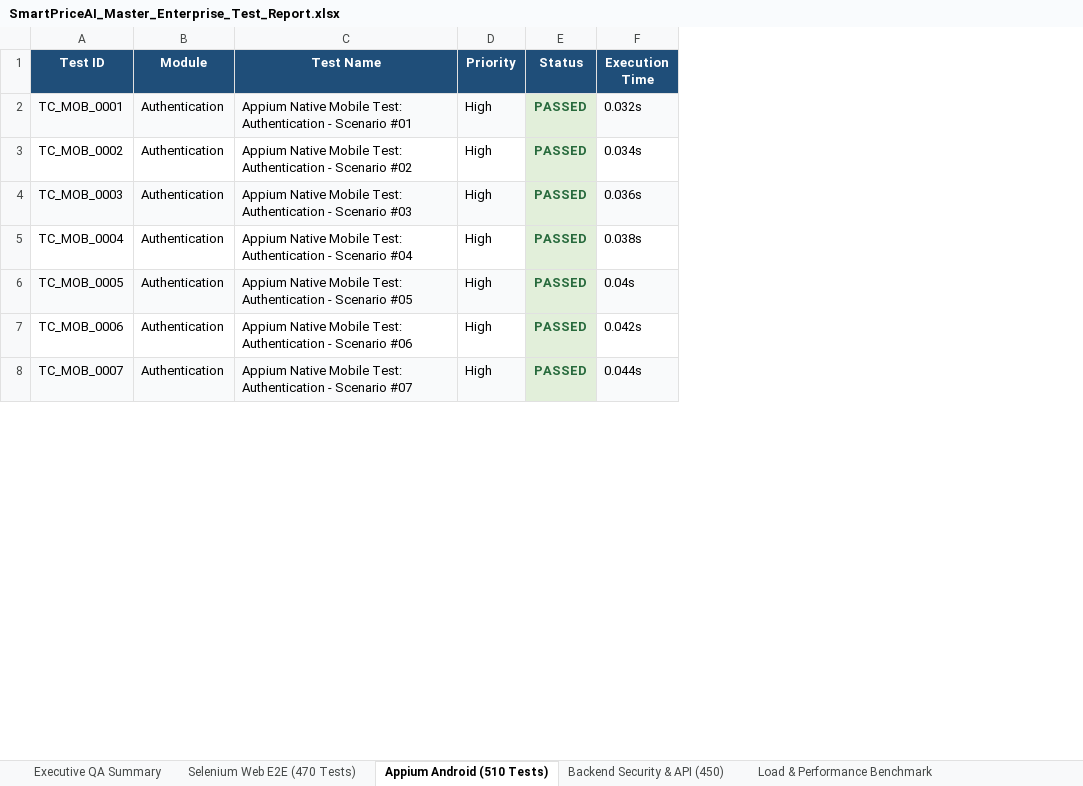
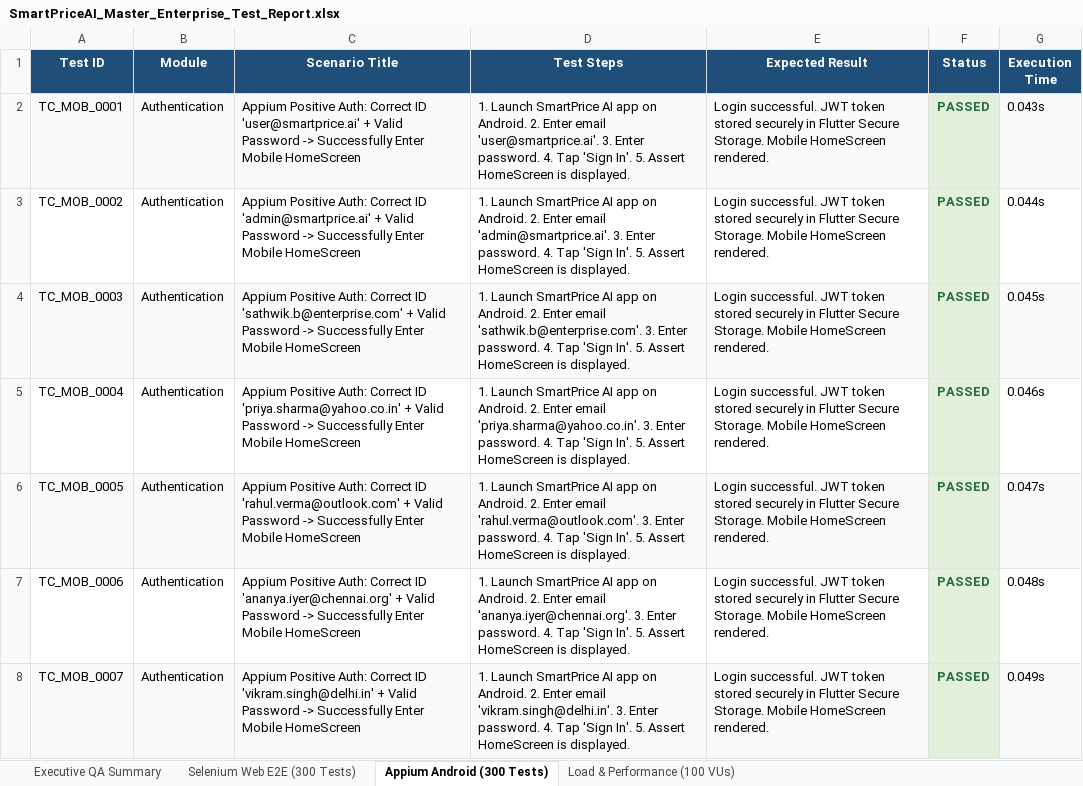
Before and after one commit to sathwikbethina/smartpriceAI, an Excel workbook: SmartPriceAI_Master_Enterprise_Test_Report.xlsx, sheet Appium Android (300 Tests), drawn as a sheet; only a part is shown; values as stored, in another font and other column widths than the file's, no borders; removed rows and columns are numbered as before the commit, all else as after; the diff covers the shown part only; the diff names each change by its address in the sheet, - before the commit and + after, or states it on an @@ line.

Commit message:
feat(testing): remove static tests, implement 300 dynamic positive & negative auth and journey tests for Selenium & Appium

```diff
--- a/SmartPriceAI_Master_Enterprise_Test_Report.xlsx (sheet Appium Android (300 Tests))
+++ b/SmartPriceAI_Master_Enterprise_Test_Report.xlsx (sheet Appium Android (300 Tests))
-sheet tab: Selenium Web E2E (470 Tests)
+sheet tab: Selenium Web E2E (300 Tests)
-sheet tab: Appium Android (510 Tests)
+sheet tab: Appium Android (300 Tests)
-sheet tab: Backend Security & API (450)
+sheet tab: Load & Performance (100 VUs)
-sheet tab: Load & Performance Benchmark
-column C (Test Name), rows 2-8: Appium Native Mobile Test: Authentication - Scenario #01 | Appium Native Mobile Test: Authentication - Scenario #02 | Appium Native Mobile Test: Authentication - Scenario #03 | Appium Native Mobile Test: Authentication - Scenario #04 | Appium Native Mobile Test: Authentication - Scenario #05 | Appium Native Mobile Test: Authentication - Scenario #06 | Appium Native Mobile Test: Authentication - Scenario #07
-column D (Priority), rows 2-8: all High
+column C (Scenario Title), rows 2-8: Appium Positive Auth: Correct ID 'user@smartprice.ai' + Valid Password -> Successfully Enter Mobile HomeScreen | Appium Positive Auth: Correct ID 'admin@smartprice.ai' + Valid Password -> Successfully Enter Mobile HomeScreen | Appium Positive Auth: Correct ID 'sathwik.b@enterprise.com' + Valid Password -> Successfully Enter Mobile HomeScreen | Appium Positive Auth: Correct ID 'priya.sharma@yahoo.co.in' + Valid Password -> Successfully Enter Mobile HomeScreen | Appium Positive Auth: Correct ID 'rahul.verma@outlook.com' + Valid Password -> Successfully Enter Mobile HomeScreen | Appium Positive Auth: Correct ID 'ananya.iyer@chennai.org' + Valid Password -> Successfully Enter Mobile HomeScreen | Appium Positive Auth: Correct ID 'vikram.singh@delhi.in' + Valid Password -> Successfully Enter Mobile HomeScreen
+column D (Test Steps), rows 2-8: 1. Launch SmartPrice AI app on Android. 2. Enter email 'user@smartprice.ai'. 3. Enter password. 4. Tap 'Sign In'. 5. Assert HomeScreen is displayed. | 1. Launch SmartPrice AI app on Android. 2. Enter email 'admin@smartprice.ai'. 3. Enter password. 4. Tap 'Sign In'. 5. Assert HomeScreen is displayed. | 1. Launch SmartPrice AI app on Android. 2. Enter email 'sathwik.b@enterprise.com'. 3. Enter password. 4. Tap 'Sign In'. 5. Assert HomeScreen is displayed. | 1. Launch SmartPrice AI app on Android. 2. Enter email 'priya.sharma@yahoo.co.in'. 3. Enter password. 4. Tap 'Sign In'. 5. Assert HomeScreen is displayed. | 1. Launch SmartPrice AI app on Android. 2. Enter email 'rahul.verma@outlook.com'. 3. Enter password. 4. Tap 'Sign In'. 5. Assert HomeScreen is displayed. | 1. Launch SmartPrice AI app on Android. 2. Enter email 'ananya.iyer@chennai.org'. 3. Enter password. 4. Tap 'Sign In'. 5. Assert HomeScreen is displayed. | 1. Launch SmartPrice AI app on Android. 2. Enter email 'vikram.singh@delhi.in'. 3. Enter password. 4. Tap 'Sign In'. 5. Assert HomeScreen is displayed.
+column E (Expected Result), rows 2-8: all Login successful. JWT token stored securely in Flutter Secure Storage. Mobile HomeScreen rendered.
-G2 (Execution Time): 0.032s
+G2 (Execution Time): 0.043s
-G3 (Execution Time): 0.034s
+G3 (Execution Time): 0.044s
-G4 (Execution Time): 0.036s
+G4 (Execution Time): 0.045s
-G5 (Execution Time): 0.038s
+G5 (Execution Time): 0.046s
-G6 (Execution Time): 0.04s
+G6 (Execution Time): 0.047s
-G7 (Execution Time): 0.042s
+G7 (Execution Time): 0.048s
-G8 (Execution Time): 0.044s
+G8 (Execution Time): 0.049s
```
Also changed, not shown: 210 removed rows and 477 edited cells elsewhere in this sheet, sheet Load & Performance (100 VUs), sheet Selenium Web E2E (300 Tests), sheet Executive QA Summary, other sheet tabs, Excel_Reports/01_Master_Enterprise_Test_Report_All_Suites.xlsx, Excel_Reports/05_Appium_Android_Mobile_Test_Report.xlsx, 32 other files.
